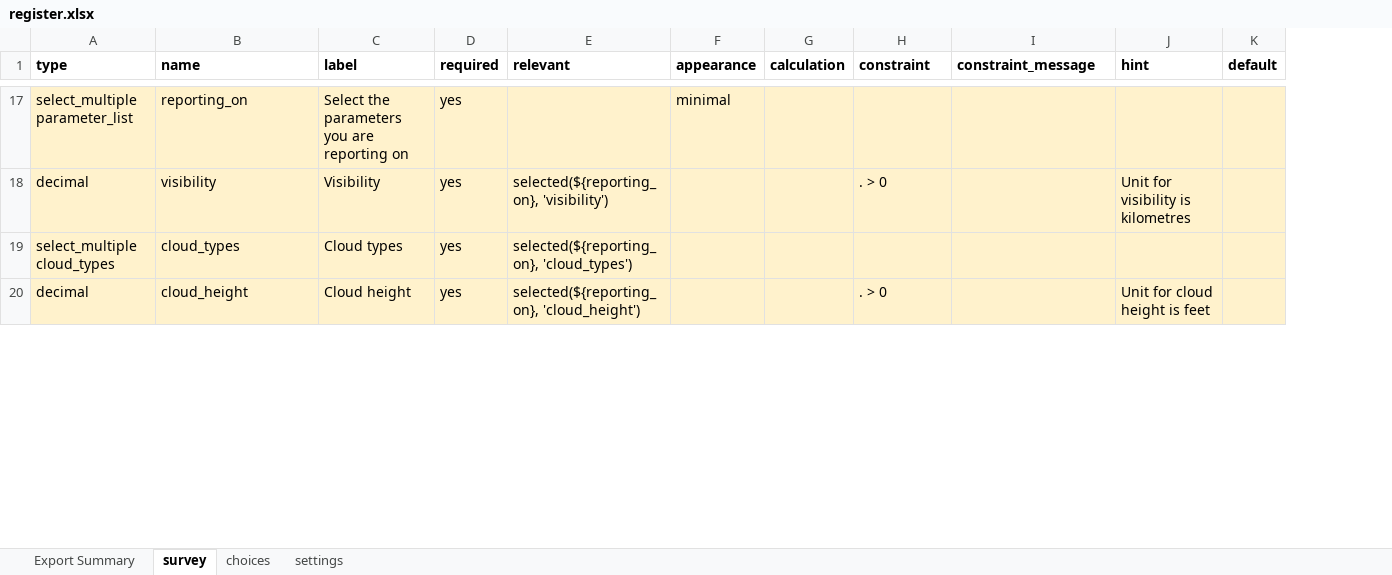
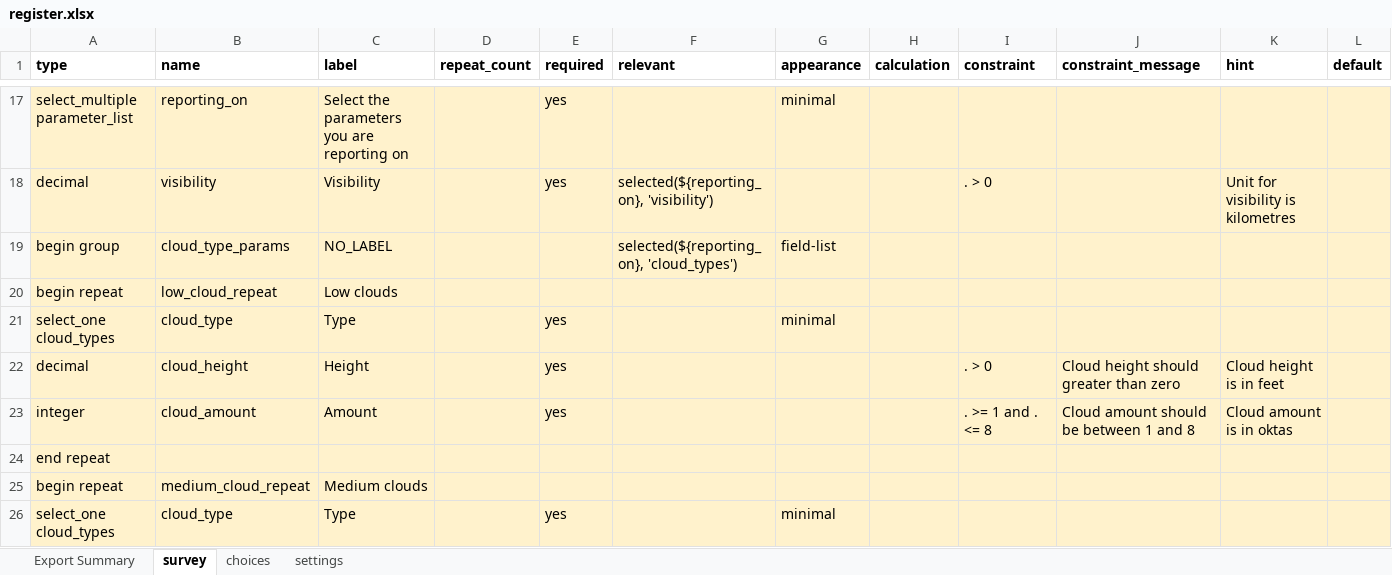
Before and after one commit to Malawi-DCCMS/daily-register, an Excel workbook: forms/app/register.xlsx, sheet survey, drawn as a sheet; only a part is shown, gaps mark what is left out; values as stored, in another font and other column widths than the file's, no borders; removed rows and columns are numbered as before the commit, all else as after; rows hold the shown columns only; the diff covers the shown part only; the diff names each change by its address in the sheet, - before the commit and + after, or states it on an @@ line.

Commit message:
refactor(register): add fine grained cloudl types

```diff
--- a/forms/app/register.xlsx (sheet survey)
+++ b/forms/app/register.xlsx (sheet survey)
+column D (repeat_count), empty
-row 19: select_multiple cloud_types | cloud_types | Cloud types | yes | selected(${reporting_on}, 'cloud_types')
+row 19: begin group | cloud_type_params | NO_LABEL |  |  | selected(${reporting_on}, 'cloud_types') | field-list
+row 20: begin repeat | low_cloud_repeat | Low clouds
+row 21: select_one cloud_types | cloud_type | Type |  | yes |  | minimal
-C22 (label): Cloud height
+C22 (label): Height
-F22 (relevant): selected(${reporting_on}, 'cloud_height')
+F22 (relevant): (empty)
-J22 (constraint_message): (empty)
+J22 (constraint_message): Cloud height should greater than zero
-K22 (hint): Unit for cloud height is feet
+K22 (hint): Cloud height is in feet
+row 23: integer | cloud_amount | Amount |  | yes |  |  |  | . >= 1 and . <= 8 | Cloud amount should be between 1 and 8 | Cloud amount is in oktas
+row 24: end repeat
+row 25: begin repeat | medium_cloud_repeat | Medium clouds
+row 26: select_one cloud_types | cloud_type | Type |  | yes |  | minimal
```
Also changed, not shown: 9 added rows and 2 removed rows elsewhere in this sheet, sheet choices.
